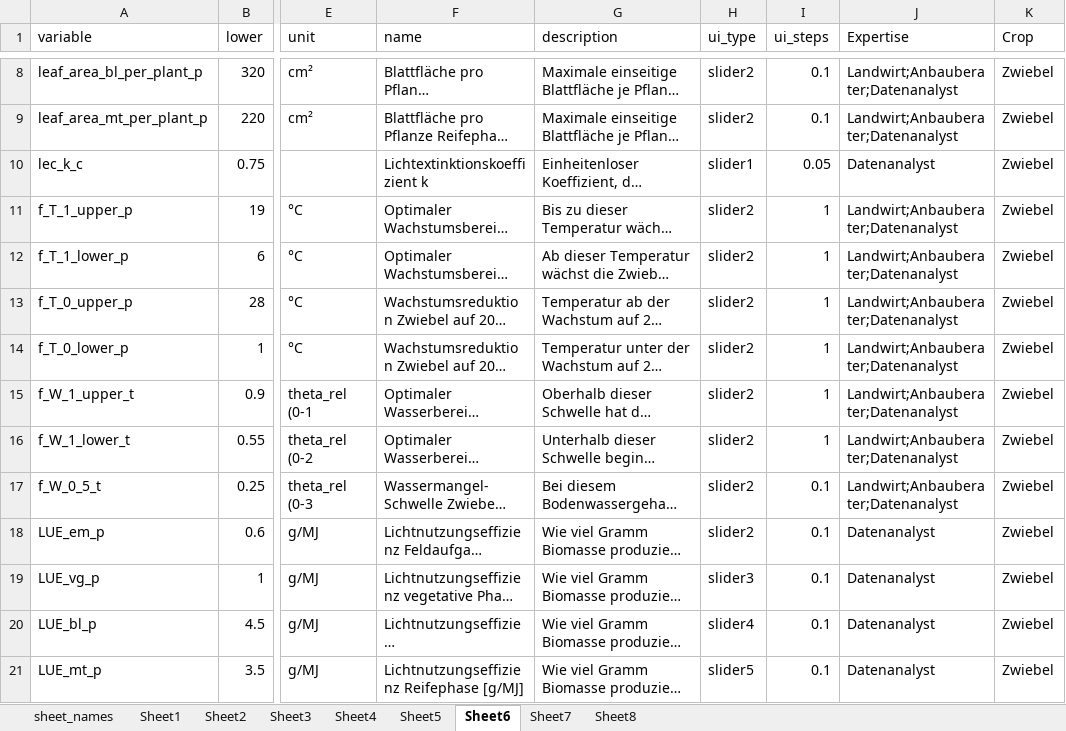
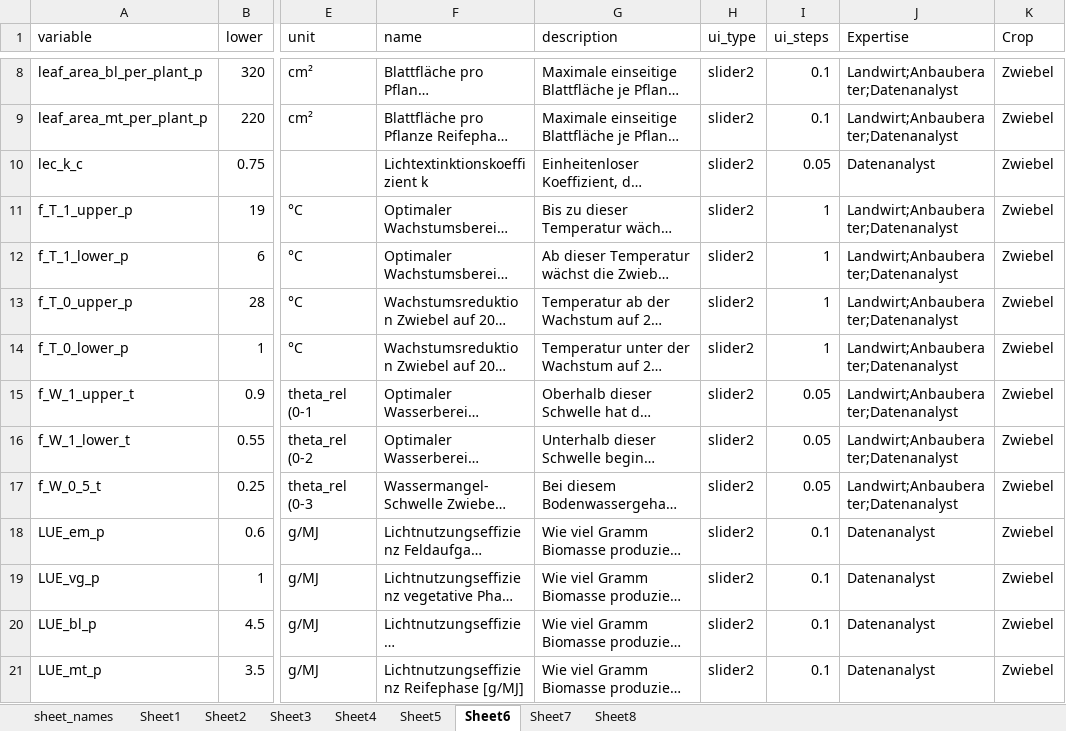
Before and after one commit to hortibonn/Climate_Impact_on_Crop_Yield, an Excel workbook: data/ASP_input_parameters_german2.xlsx, sheet Sheet6, drawn as a sheet; only a part is shown, gaps mark what is left out; long unchanged cells end in …; values as stored, in another font and other column widths than the file's, no borders; the diff names each change by its address in the sheet, - before the commit and + after, or states it on an @@ line.

```diff
--- a/data/ASP_input_parameters_german2.xlsx (sheet Sheet6)
+++ b/data/ASP_input_parameters_german2.xlsx (sheet Sheet6)
-H10 (ui_type): slider1
+H10 (ui_type): slider2
-I15:I16 (ui_steps): 1
+I15:I16 (ui_steps): 0.05
-I17 (ui_steps): 0.1
+I17 (ui_steps): 0.05
-H19 (ui_type): slider3
+H19 (ui_type): slider2
-H20 (ui_type): slider4
+H20 (ui_type): slider2
-H21 (ui_type): slider5
+H21 (ui_type): slider2
```
Also changed, not shown: sheet Sheet5, sheet Sheet4.
